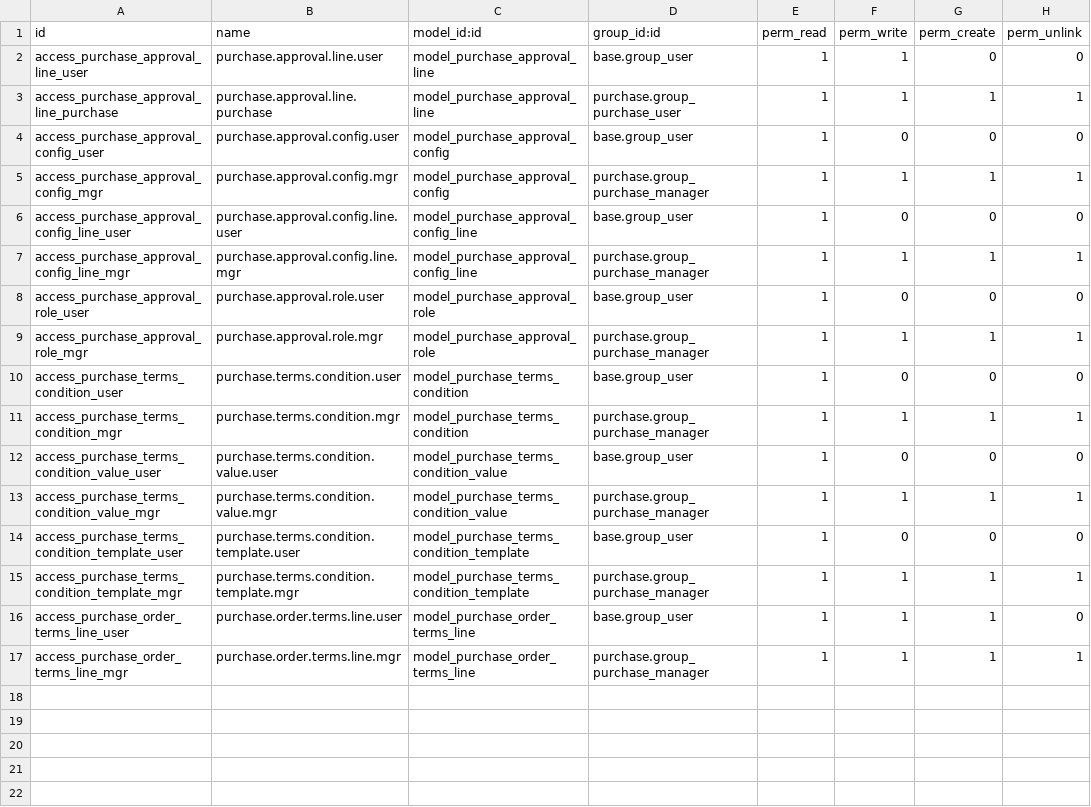
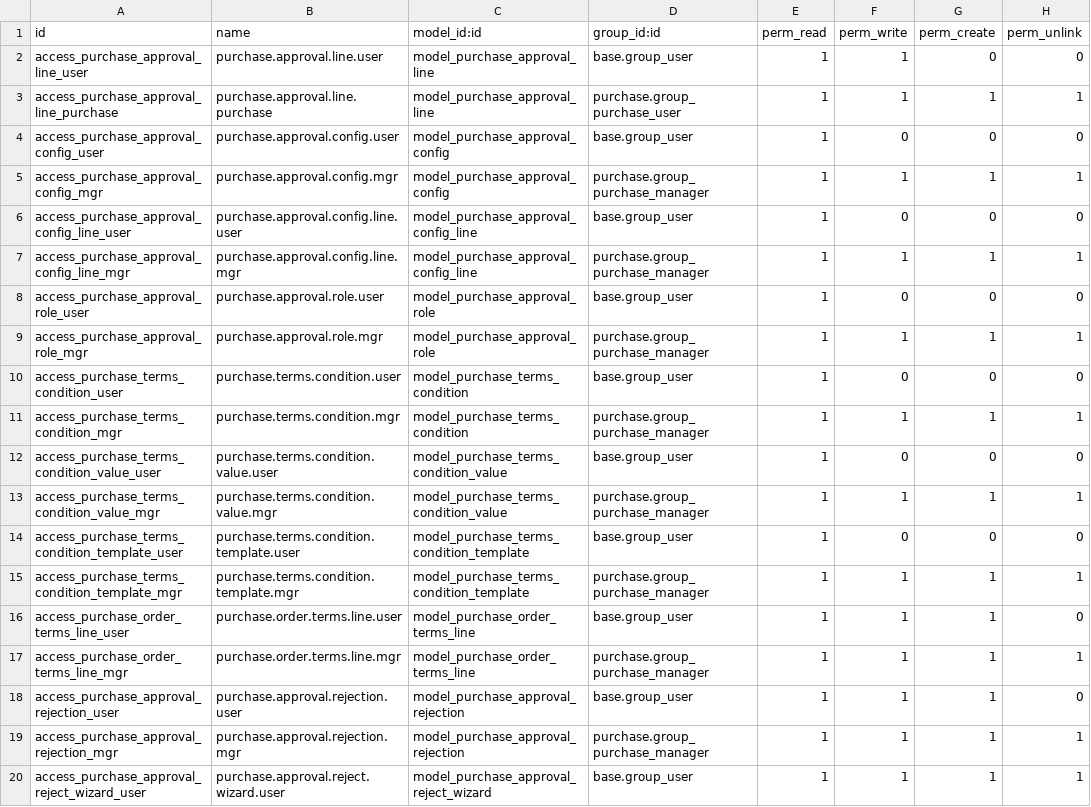
Before and after one commit to deepak-fnet/asset_management, a CSV file: asset_addons_dev/purchase_approval/security/ir.model.access.csv, drawn as a sheet.

```diff
--- a/asset_addons_dev/purchase_approval/security/ir.model.access.csv
+++ b/asset_addons_dev/purchase_approval/security/ir.model.access.csv
@@ -17 +17,4 @@ access_purchase_order_terms_line_user,purchase.order.terms.line.user,model_purch
 access_purchase_order_terms_line_mgr,purchase.order.terms.line.mgr,model_purchase_order_terms_line,purchase.group_purchase_manager,1,1,1,1
+access_purchase_approval_rejection_user,purchase.approval.rejection.user,model_purchase_approval_rejection,base.group_user,1,1,1,0
+access_purchase_approval_rejection_mgr,purchase.approval.rejection.mgr,model_purchase_approval_rejection,purchase.group_purchase_manager,1,1,1,1
+access_purchase_approval_reject_wizard_user,purchase.approval.reject.wizard.user,model_purchase_approval_reject_wizard,base.group_user,1,1,1,1
```
Also changed, not shown: asset_addons_dev/vendor_management/security/ir.model.access.csv, 26 other files.
